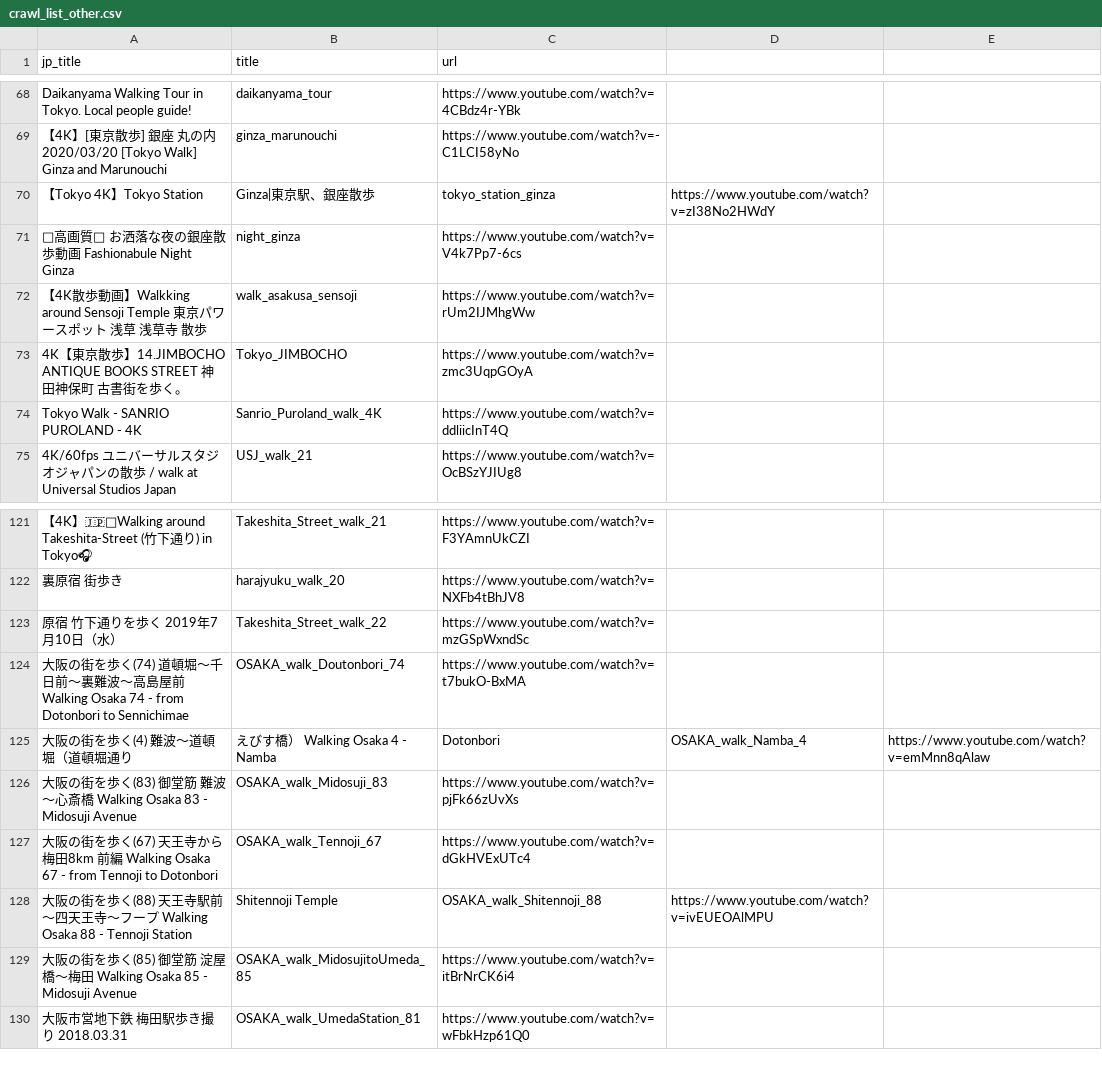
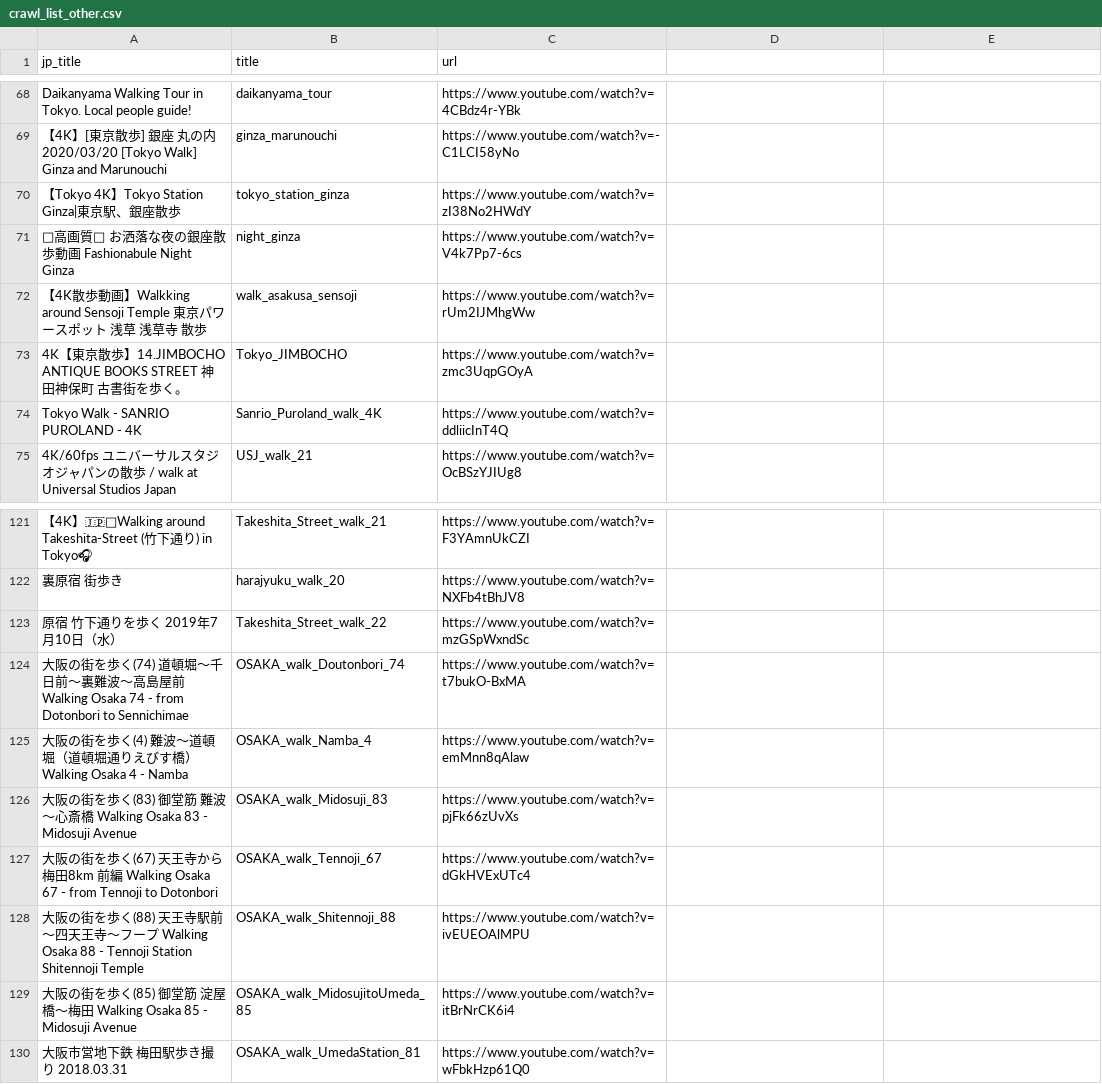
Before and after one commit to shimakaze-git/youtubeCrawl, a CSV file: crawl_list_other.csv, drawn as a sheet; only a part is shown, gaps mark what is left out; removed rows and columns are numbered as before the commit, all else as after; the diff names each change by its address in the sheet, - before the commit and + after, or states it on an @@ line.

```diff
--- a/crawl_list_other.csv
+++ b/crawl_list_other.csv
-row 70: 【Tokyo 4K】Tokyo Station | Ginza|東京駅、銀座散歩 | tokyo_station_ginza | https://www.youtube.com/watch?v=zI38No2HWdY
+row 70: 【Tokyo 4K】Tokyo Station Ginza|東京駅、銀座散歩 | tokyo_station_ginza | https://www.youtube.com/watch?v=zI38No2HWdY
-row 125: 大阪の街を歩く(4) 難波～道頓堀（道頓堀通り | えびす橋） Walking Osaka 4 - Namba | Dotonbori | OSAKA_walk_Namba_4 | https://www.youtube.com/watch?v=emMnn8qAlaw
+row 125: 大阪の街を歩く(4) 難波～道頓堀（道頓堀通りえびす橋） Walking Osaka 4 - Namba | OSAKA_walk_Namba_4 | https://www.youtube.com/watch?v=emMnn8qAlaw
-row 128: 大阪の街を歩く(88) 天王寺駅前～四天王寺～フープ Walking Osaka 88 - Tennoji Station | Shitennoji Temple | OSAKA_walk_Shitennoji_88 | https://www.youtube.com/watch?v=ivEUEOAlMPU
+row 128: 大阪の街を歩く(88) 天王寺駅前～四天王寺～フープ Walking Osaka 88 - Tennoji Station Shitennoji Temple | OSAKA_walk_Shitennoji_88 | https://www.youtube.com/watch?v=ivEUEOAlMPU
```
Also changed, not shown: 1 other file.
